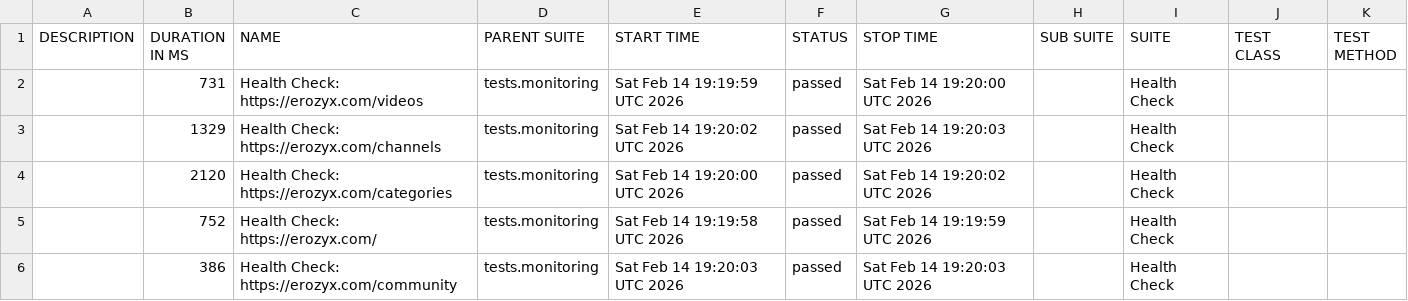
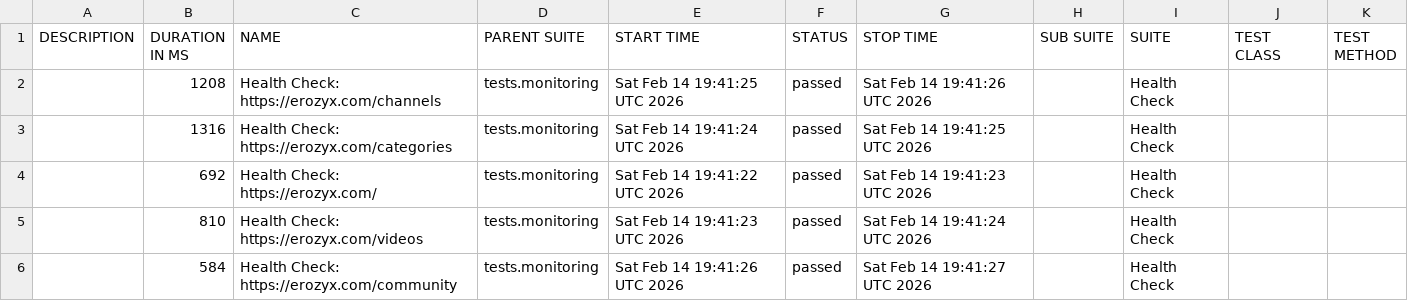
Before and after one commit to mike-novozhenov/AUTOMATION_VTUBE, a CSV file: data/suites.csv, drawn as a sheet.

```diff
--- a/data/suites.csv
+++ b/data/suites.csv
@@ -1,6 +1,6 @@
 "DESCRIPTION","DURATION IN MS","NAME","PARENT SUITE","START TIME","STATUS","STOP TIME","SUB SUITE","SUITE","TEST CLASS","TEST METHOD"
-"","731","Health Check: https://erozyx.com/videos","tests.monitoring","Sat Feb 14 19:19:59 UTC 2026","passed","Sat Feb 14 19:20:00 UTC 2026","","Health Check","",""
-"","1329","Health Check: https://erozyx.com/channels","tests.monitoring","Sat Feb 14 19:20:02 UTC 2026","passed","Sat Feb 14 19:20:03 UTC 2026","","Health Check","",""
-"","2120","Health Check: https://erozyx.com/categories","tests.monitoring","Sat Feb 14 19:20:00 UTC 2026","passed","Sat Feb 14 19:20:02 UTC 2026","","Health Check","",""
-"","752","Health Check: https://erozyx.com/","tests.monitoring","Sat Feb 14 19:19:58 UTC 2026","passed","Sat Feb 14 19:19:59 UTC 2026","","Health Check","",""
-"","386","Health Check: https://erozyx.com/community","tests.monitoring","Sat Feb 14 19:20:03 UTC 2026","passed","Sat Feb 14 19:20:03 UTC 2026","","Health Check","",""
+"","1208","Health Check: https://erozyx.com/channels","tests.monitoring","Sat Feb 14 19:41:25 UTC 2026","passed","Sat Feb 14 19:41:26 UTC 2026","","Health Check","",""
+"","1316","Health Check: https://erozyx.com/categories","tests.monitoring","Sat Feb 14 19:41:24 UTC 2026","passed","Sat Feb 14 19:41:25 UTC 2026","","Health Check","",""
+"","692","Health Check: https://erozyx.com/","tests.monitoring","Sat Feb 14 19:41:22 UTC 2026","passed","Sat Feb 14 19:41:23 UTC 2026","","Health Check","",""
+"","810","Health Check: https://erozyx.com/videos","tests.monitoring","Sat Feb 14 19:41:23 UTC 2026","passed","Sat Feb 14 19:41:24 UTC 2026","","Health Check","",""
+"","584","Health Check: https://erozyx.com/community","tests.monitoring","Sat Feb 14 19:41:26 UTC 2026","passed","Sat Feb 14 19:41:27 UTC 2026","","Health Check","",""
```
Also changed, not shown: 41 other files.
